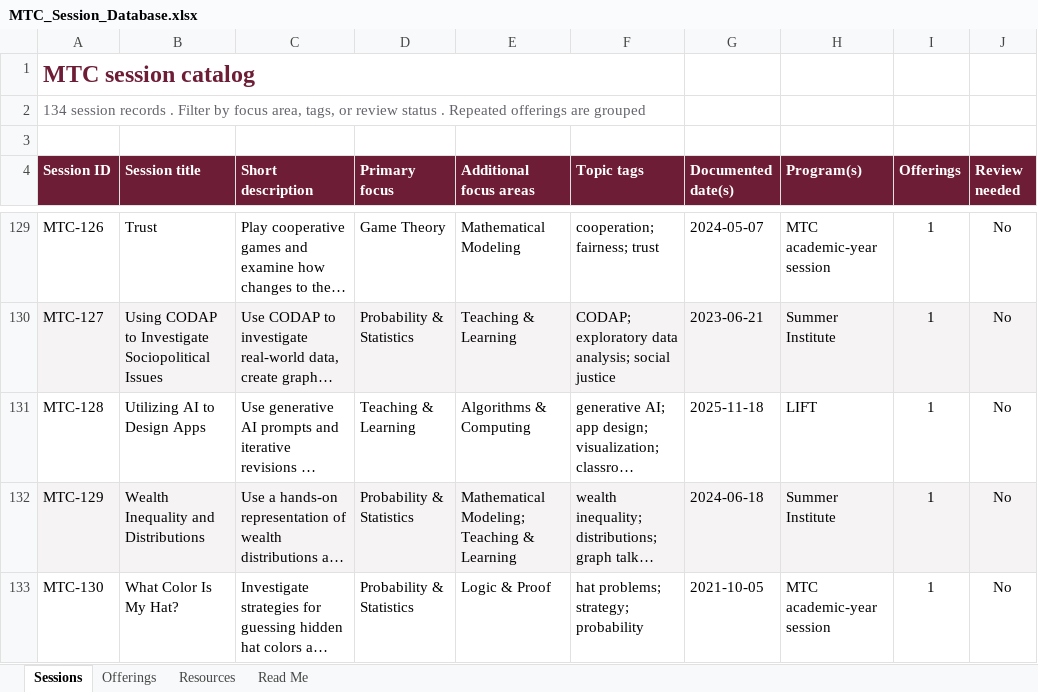
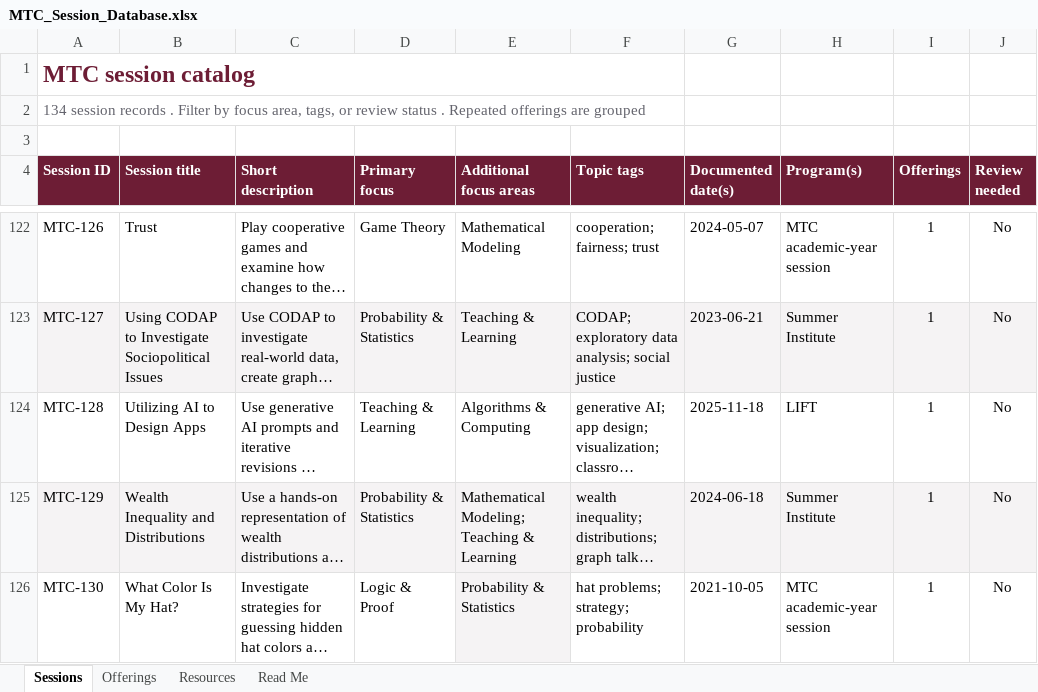
Before and after one commit to slanaghan/MTC-Resources, an Excel workbook: downloads/MTC_Session_Database.xlsx, sheet Sessions, drawn as a sheet; only a part is shown, gaps mark what is left out; long unchanged cells end in …; values as stored, in another font and other column widths than the file's, no borders; conditional formats and table styles not drawn; addresses are those after the commit; the diff covers the shown part only; the diff names each change by its address in the sheet, - before the commit and + after, or states it on an @@ line.

```diff
--- a/downloads/MTC_Session_Database.xlsx (sheet Sessions)
+++ b/downloads/MTC_Session_Database.xlsx (sheet Sessions)
-D126 (Primary focus): Probability & Statistics
+D126 (Primary focus): Logic & Proof
-E126 (Additional focus areas): Logic & Proof
+E126 (Additional focus areas): Probability & Statistics
-E126 fill: none
+E126 fill: #F5F3F4
```
Also changed, not shown: 7 removed rows and 9 edited cells elsewhere in this sheet, sheet Offerings, formulas that keep their value, 2 other files.
